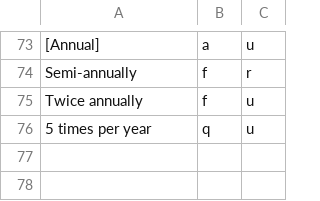
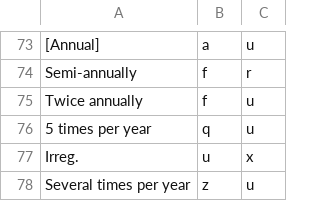
Before and after one commit to camunigeography/muscat-conversion, a TSV file: tables/journalFrequencies.tsv, drawn as a sheet; only a part is shown, gaps mark what is left out.

```diff
--- a/tables/journalFrequencies.tsv
+++ b/tables/journalFrequencies.tsv
@@ -76 +76,3 @@ Twice annually	f	u
 5 times per year	q	u
+Irreg.	u	x
+Several times per year	z	u
```
Also changed, not shown: tables/countryCodes.tsv.
